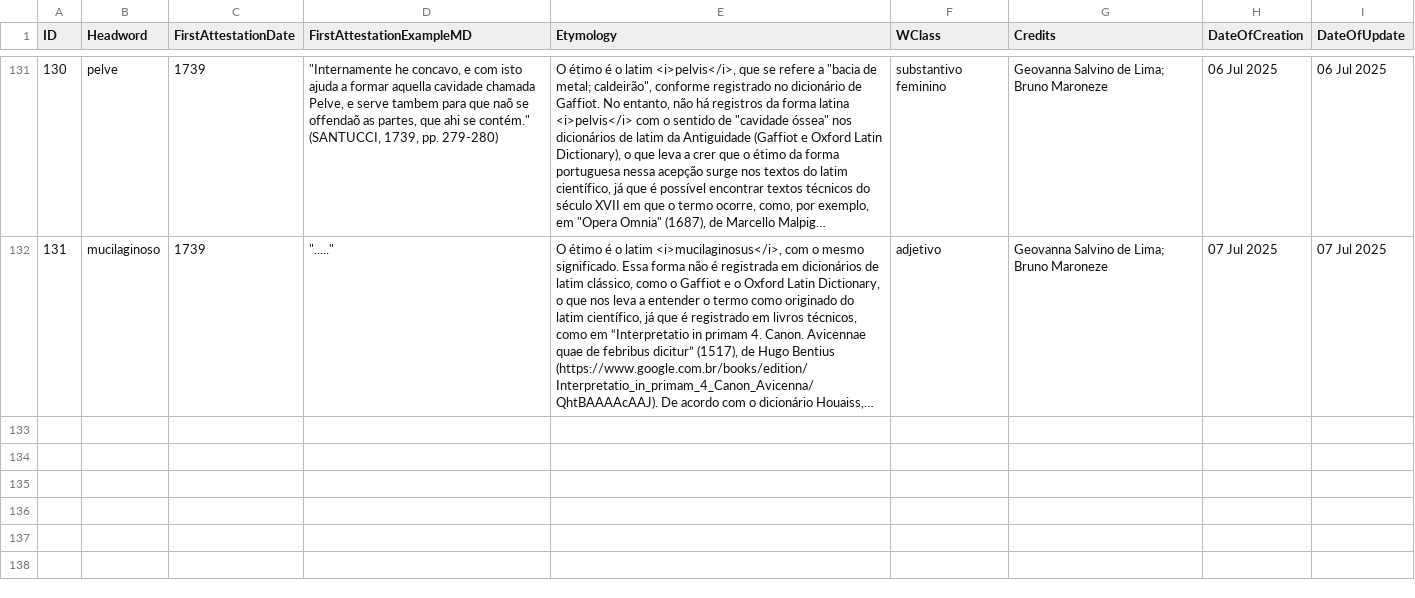
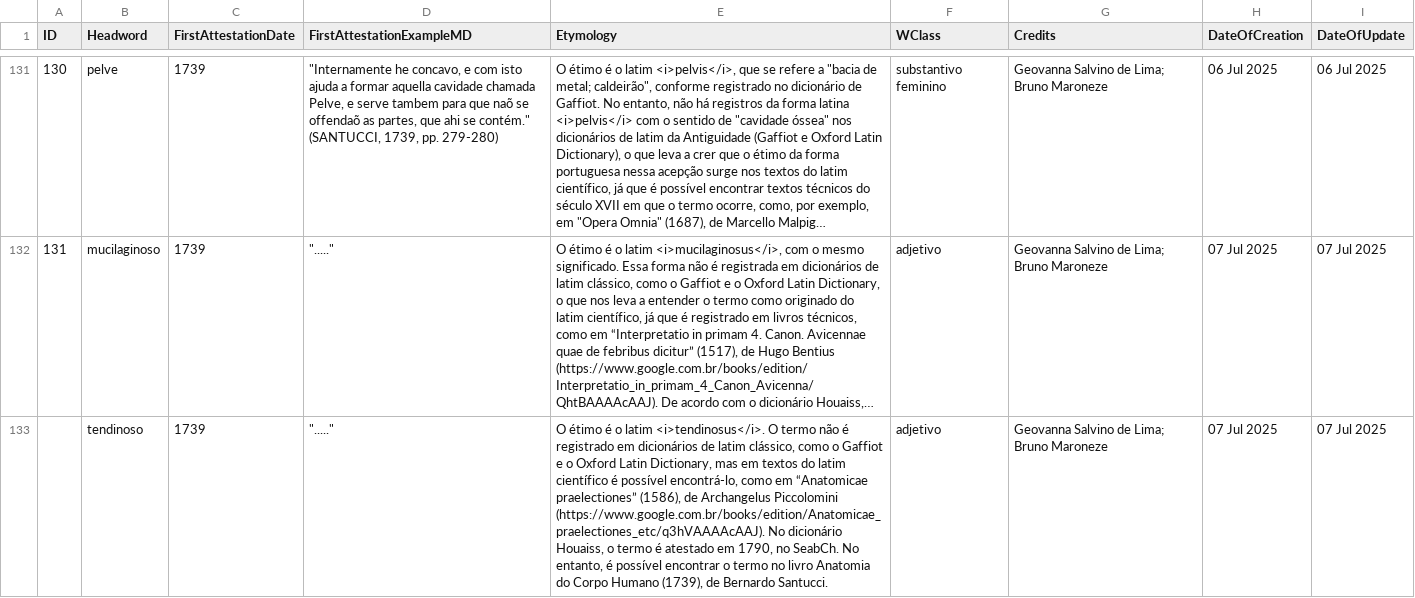
Before and after one commit to fflch/dicbio, a CSV file: data/DadosDoDicionario.csv, drawn as a sheet; only a part is shown, gaps mark what is left out; long unchanged cells end in …; the diff names each change by its address in the sheet, - before the commit and + after, or states it on an @@ line.

Commit message:
- Acréscimo do verbete "tendinoso". - Correção do verbete "mucilaginoso".

```diff
--- a/data/DadosDoDicionario.csv
+++ b/data/DadosDoDicionario.csv
+row 133:  | tendinoso | 1739 | "....." | O étimo é o latim <i>tendinosus</i>. O termo não é registrado em dicionários de latim clássico, como o Gaffiot e o Oxford Latin Dictionary, mas em textos do latim científico é possível encontrá-lo, como em “Anatomicae praelectiones” (1586), de Archangelus Piccolomini (https://www.google.com.br/books/edition/Anatomicae_praelectiones_etc/q3hVAAAAcAAJ). No dicionário Houaiss, o termo é atestado em 1790, no SeabCh. No entanto, é possível encontrar o termo no livro Anatomia do Corpo Humano (1739), de Bernardo Santucci. | adjetivo | Geovanna Salvino de Lima; Bruno Maroneze | 07 Jul 2025 | 07 Jul 2025
```
Also changed, not shown: data/definitions.csv, 2 other files.
